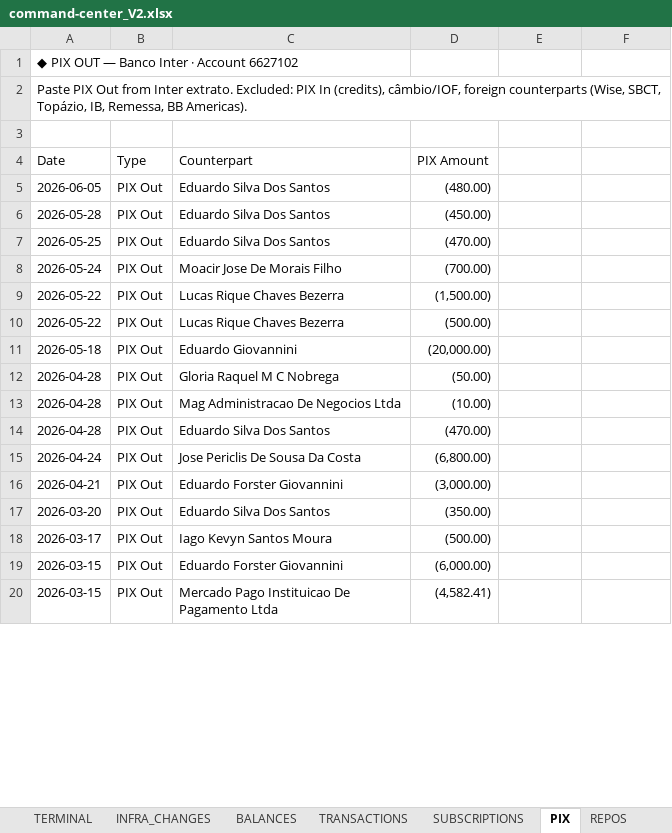
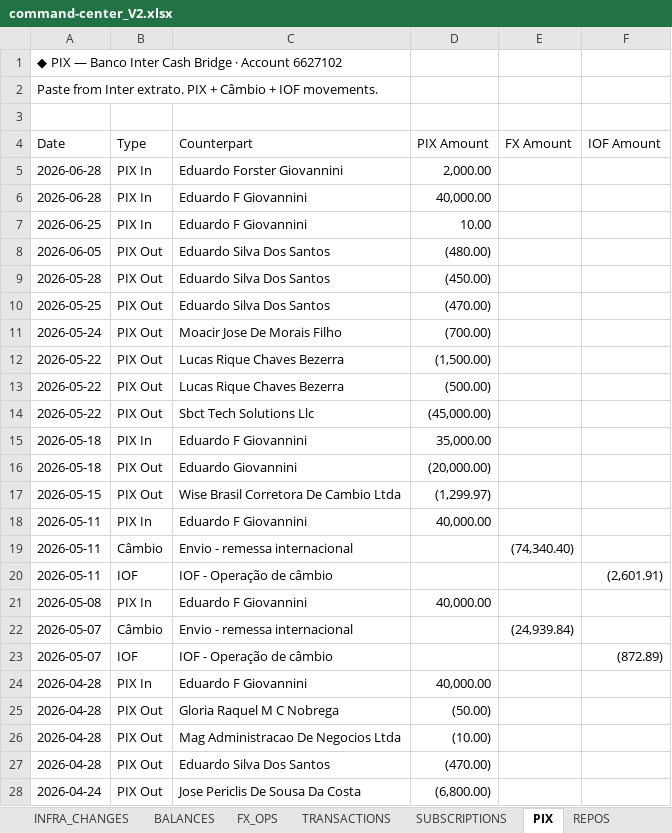
Before and after one commit to AUTOGIO/Personal_Finance_Dashboards, an Excel workbook: data/command-center_V2.xlsx, sheet PIX, drawn as a sheet; only a part is shown; the shorter side is filled out with more unchanged rows; values as stored, in another font and other column widths than the file's, no cell formats; table styles not drawn; the diff covers the shown part only; the diff names each change by its address in the sheet, - before the commit and + after, or states it on an @@ line.

```diff
--- a/data/command-center_V2.xlsx (sheet PIX)
+++ b/data/command-center_V2.xlsx (sheet PIX)
+sheet tab: FX_OPS
-A1 (Date): ◆ PIX OUT — Banco Inter · Account 6627102
+A1 (Date): ◆ PIX — Banco Inter Cash Bridge · Account 6627102
-A2 (Date): Paste PIX Out from Inter extrato. Excluded: PIX In (credits), câmbio/IOF, foreign counterparts (Wise, SBCT, Topázio, IB, Remessa, BB Americas).
+A2 (Date): Paste from Inter extrato. PIX + Câmbio + IOF movements.
-E4: (empty)
+E4: FX Amount
-F4: (empty)
+F4: IOF Amount
+row 5: 2026-06-28 | PIX In | Eduardo Forster Giovannini | 2,000.00
+row 6: 2026-06-28 | PIX In | Eduardo F Giovannini | 40,000.00
+row 7: 2026-06-25 | PIX In | Eduardo F Giovannini | 10.00
+row 14: 2026-05-22 | PIX Out | Sbct Tech Solutions Llc | (45,000.00)
+row 15: 2026-05-18 | PIX In | Eduardo F Giovannini | 35,000.00
+row 17: 2026-05-15 | PIX Out | Wise Brasil Corretora De Cambio Ltda | (1,299.97)
+row 18: 2026-05-11 | PIX In | Eduardo F Giovannini | 40,000.00
+row 19: 2026-05-11 | Câmbio | Envio - remessa internacional |  | (74,340.40)
+row 20: 2026-05-11 | IOF | IOF - Operação de câmbio |  |  | (2,601.91)
+row 21: 2026-05-08 | PIX In | Eduardo F Giovannini | 40,000.00
+row 22: 2026-05-07 | Câmbio | Envio - remessa internacional |  | (24,939.84)
+row 23: 2026-05-07 | IOF | IOF - Operação de câmbio |  |  | (872.89)
+row 24: 2026-04-28 | PIX In | Eduardo F Giovannini | 40,000.00
```
Also changed, not shown: 4 added rows, 13 removed rows and 5 edited cells elsewhere in this sheet, sheet TERMINAL, sheet ALERTS, sheet MONTHLY, sheet BALANCES, sheet CONFIG, sheet SUBSCRIPTIONS, 5 more sheets, other sheet tabs, cell formats, formulas that keep their value.
